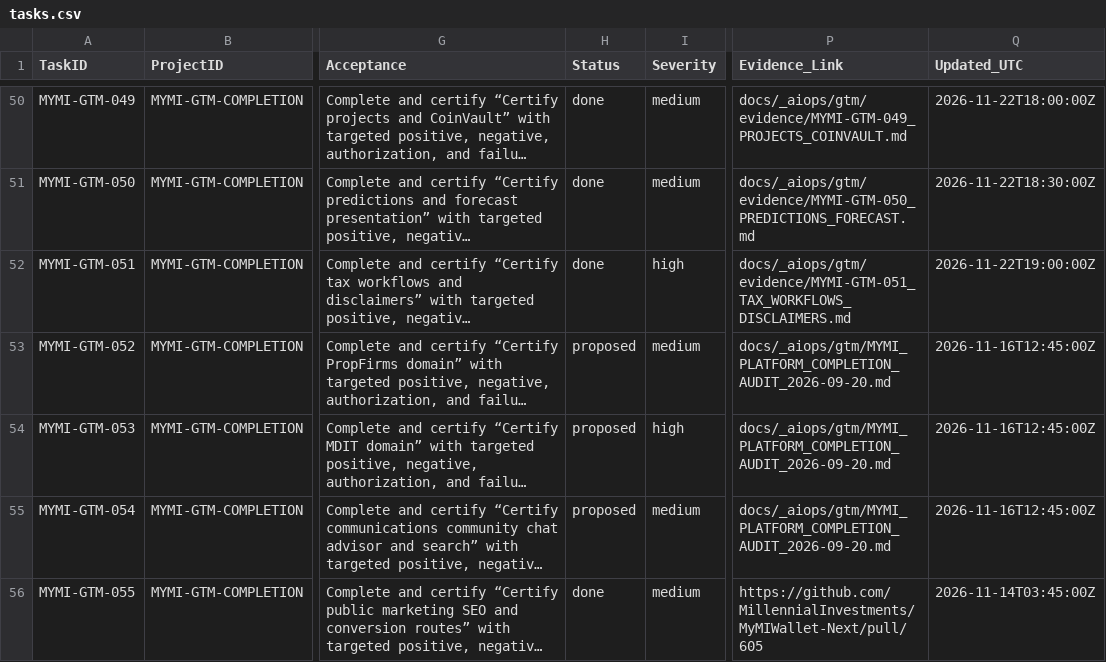
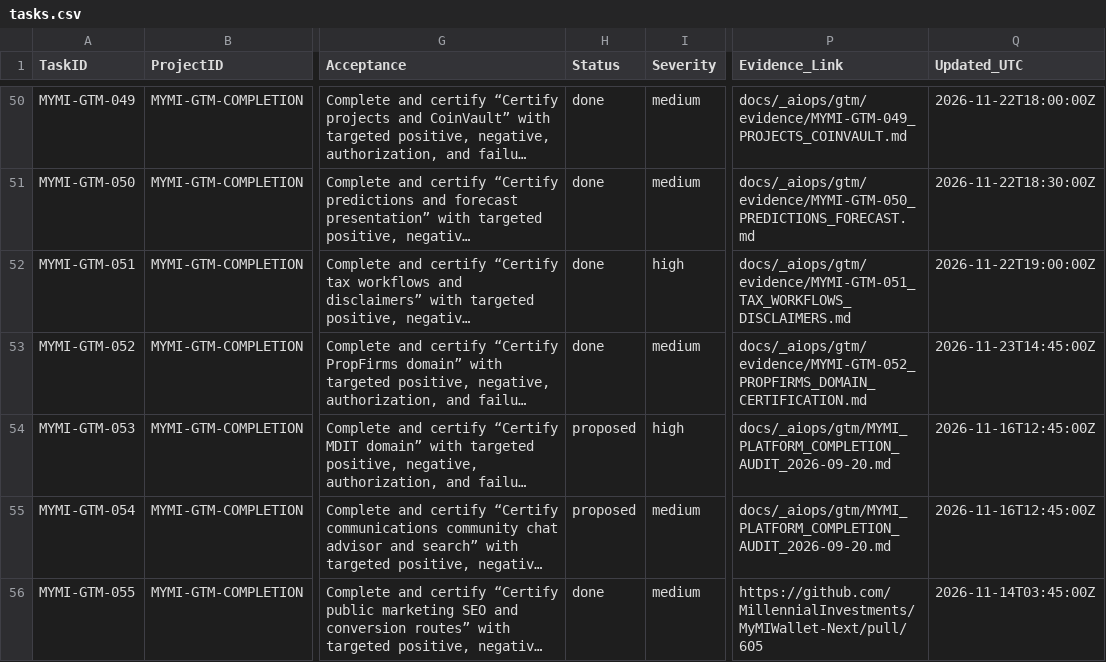
Before and after one commit to MillennialInvestments/MyMIWallet-Next, a CSV file: docs/_aiops/gtm/tasks.csv, drawn as a sheet; only a part is shown, gaps mark what is left out; long unchanged cells end in …; the diff names each change by its address in the sheet, - before the commit and + after, or states it on an @@ line.

Commit message:
feat(propfirms): certify PropFirms domain (MYMI-GTM-052) (#753)
Co-authored-by: TBI Solutions <support@timothyburks.com>

```diff
--- a/docs/_aiops/gtm/tasks.csv
+++ b/docs/_aiops/gtm/tasks.csv
-H53 (Status): proposed
+H53 (Status): done
-P53 (Evidence_Link): docs/_aiops/gtm/MYMI_PLATFORM_COMPLETION_AUDIT_2026-09-20.md
+P53 (Evidence_Link): docs/_aiops/gtm/evidence/MYMI-GTM-052_PROPFIRMS_DOMAIN_CERTIFICATION.md
-Q53 (Updated_UTC): 2026-11-16T12:45:00Z
+Q53 (Updated_UTC): 2026-11-23T14:45:00Z
```
Also changed, not shown: 6 other files.
